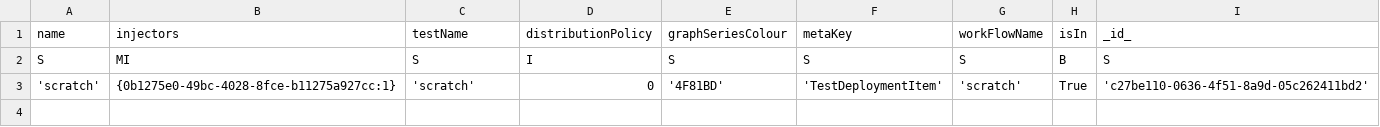
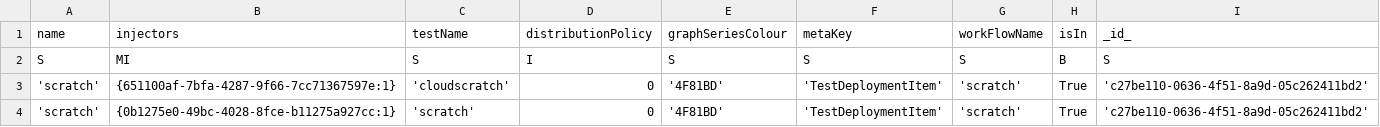
Before and after one commit to mikehornQ/247Monitoring, a CSV file: projects/novo/deploymentItems.csv, drawn as a sheet; the diff names each change by its address in the sheet, - before the commit and + after, or states it on an @@ line.

```diff
--- a/projects/novo/deploymentItems.csv
+++ b/projects/novo/deploymentItems.csv
+row 3: 'scratch' | {651100af-7bfa-4287-9f66-7cc71367597e:1} | 'cloudscratch' | 0 | '4F81BD' | 'TestDeploymentItem' | 'scratch' | True | 'c27be110-0636-4f51-8a9d-05c262411bd2'
```
Also changed, not shown: injectorFamilies.csv, monitoringTargets.csv, 13 other files.
